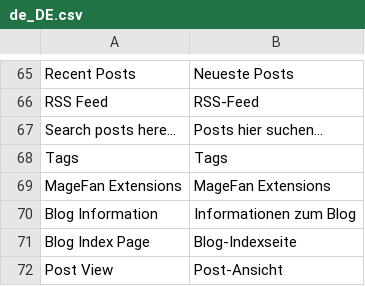
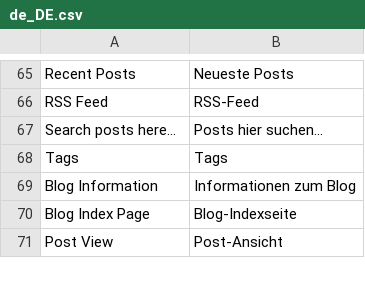
Before and after one commit to MagicBackUp/Magento2-PWA-Vue, a CSV file: app/code/Magefan/Blog/i18n/de_DE.csv, drawn as a sheet; only a part is shown, gaps mark what is left out; the diff names each change by its address in the sheet, - before the commit and + after, or states it on an @@ line.

```diff
--- a/app/code/Magefan/Blog/i18n/de_DE.csv
+++ b/app/code/Magefan/Blog/i18n/de_DE.csv
-row 69: MageFan Extensions | MageFan Extensions
```
Also changed, not shown: app/code/Magefan/Blog/i18n/el_GR.csv, app/code/Magefan/Blog/i18n/es_ES.csv, 21 other files.
